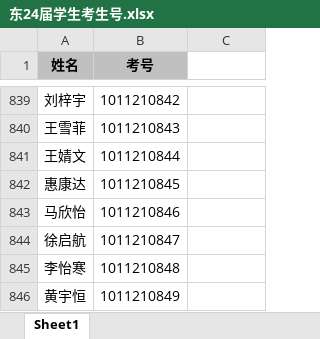
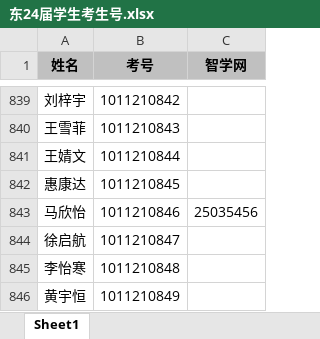
Before and after one commit to zhang-sir06/depot, an Excel workbook: 东24届学生考生号.xlsx, sheet Sheet1, drawn as a sheet; only a part is shown, gaps mark what is left out; values as stored, in another font and other column widths than the file's, no borders; the diff names each change by its address in the sheet, - before the commit and + after, or states it on an @@ line.

Commit message:
更新 东24届学生考生号.xlsx

```diff
--- a/东24届学生考生号.xlsx (sheet Sheet1)
+++ b/东24届学生考生号.xlsx (sheet Sheet1)
-C1: (empty)
+C1: 智学网
-C1 fill: none
+C1 fill: #C0C0C0
-C843 (智学网): (empty)
+C843 (智学网): 25035456
```
